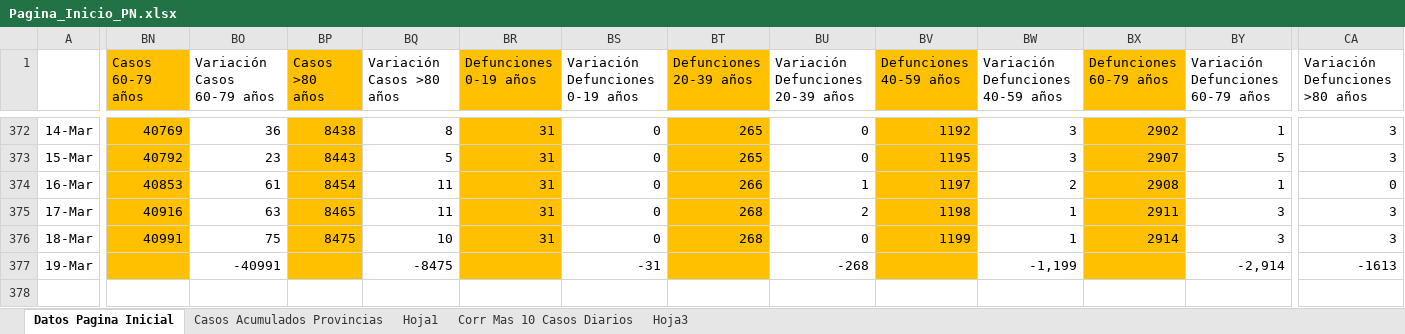
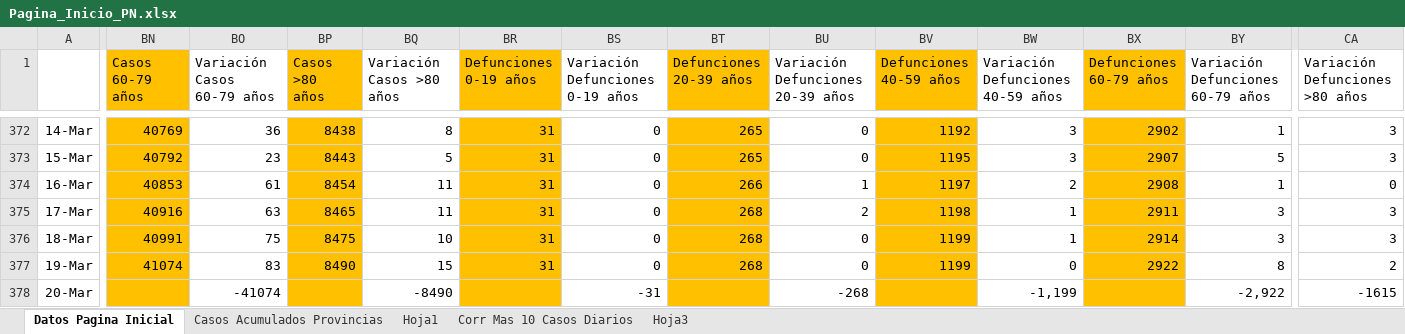
Before and after one commit to Sud-Austral/Datos_Panama, an Excel workbook: datacovidpa/Pagina_Inicio_PN.xlsx, sheet Datos Pagina Inicial, drawn as a sheet; only a part is shown, gaps mark what is left out; values as stored, in another font and other column widths than the file's, no borders; conditional formats and table styles not drawn; rows hold the shown columns only; the diff covers the shown part only; the diff names each change by its address in the sheet, - before the commit and + after, or states it on an @@ line.

```diff
--- a/datacovidpa/Pagina_Inicio_PN.xlsx (sheet Datos Pagina Inicial)
+++ b/datacovidpa/Pagina_Inicio_PN.xlsx (sheet Datos Pagina Inicial)
-BN377 (Casos 60-79 años): (empty)
+BN377 (Casos 60-79 años): 41074
-BO377 (Variación Casos 60-79 años): -40991
+BO377 (Variación Casos 60-79 años): 83
-BP377 (Casos >80 años): (empty)
+BP377 (Casos >80 años): 8490
-BQ377 (Variación Casos >80 años): -8475
+BQ377 (Variación Casos >80 años): 15
-BR377 (Defunciones 0-19 años): (empty)
+BR377 (Defunciones 0-19 años): 31
-BS377 (Variación Defunciones 0-19 años): -31
+BS377 (Variación Defunciones 0-19 años): 0
-BT377 (Defunciones 20-39 años): (empty)
+BT377 (Defunciones 20-39 años): 268
-BU377 (Variación Defunciones 20-39 años): -268
+BU377 (Variación Defunciones 20-39 años): 0
-BV377 (Defunciones 40-59 años): (empty)
+BV377 (Defunciones 40-59 años): 1199
-BW377 (Variación Defunciones 40-59 años): -1,199
+BW377 (Variación Defunciones 40-59 años): 0
-BX377 (Defunciones 60-79 años): (empty)
+BX377 (Defunciones 60-79 años): 2922
-BY377 (Variación Defunciones 60-79 años): -2,914
+BY377 (Variación Defunciones 60-79 años): 8
-CA377 (Variación Defunciones >80 años): -1613
+CA377 (Variación Defunciones >80 años): 2
+row 378: 20-Mar |  | -41074 |  | -8490 |  | -31 |  | -268 |  | -1,199 |  | -2,922 | -1615
```
Also changed, not shown: 1 edited cell elsewhere in this sheet, sheet Corr Mas 10 Casos Diarios, sheet Casos Acumulados Provincias, 2 other files.
